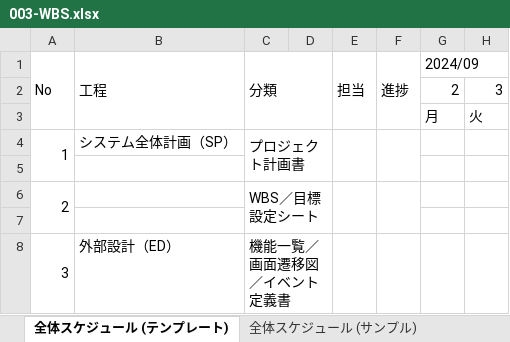
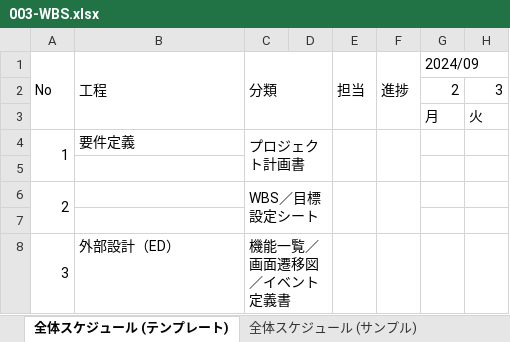
Before and after one commit to ta-suzuki007/develop, an Excel workbook: 000-要件定義/003-WBS.xlsx, sheet 全体スケジュール (テンプレート), drawn as a sheet; only a part is shown; values as stored, in another font and other column widths than the file's, no cell formats; charts and pictures not drawn; the diff covers the shown part only; the diff names each change by its address in the sheet, - before the commit and + after, or states it on an @@ line.

```diff
--- a/000-要件定義/003-WBS.xlsx (sheet 全体スケジュール (テンプレート))
+++ b/000-要件定義/003-WBS.xlsx (sheet 全体スケジュール (テンプレート))
-B4 (工程): システム全体計画（SP）
+B4 (工程): 要件定義
```
Also changed, not shown: 18 added rows and 5 edited cells elsewhere in this sheet, cell formats, 000-要件定義/006-要件定義書.xlsx, 000-要件定義/007-業務フロー.xlsx, 2 other files.
